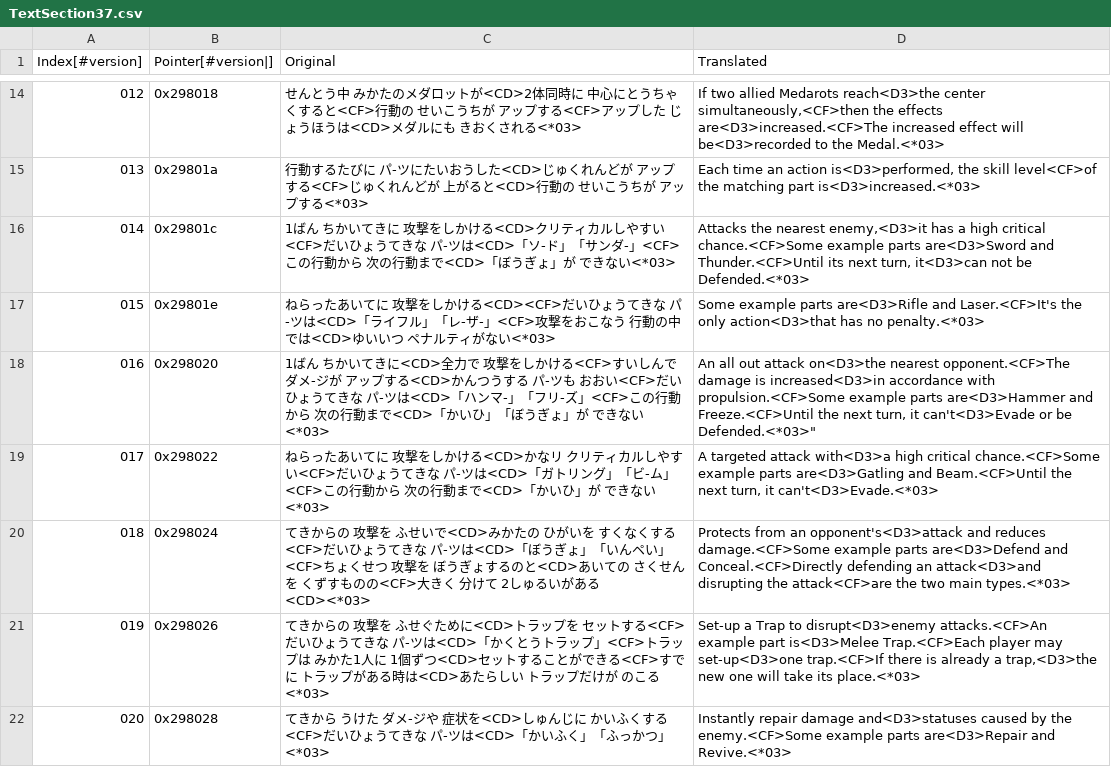
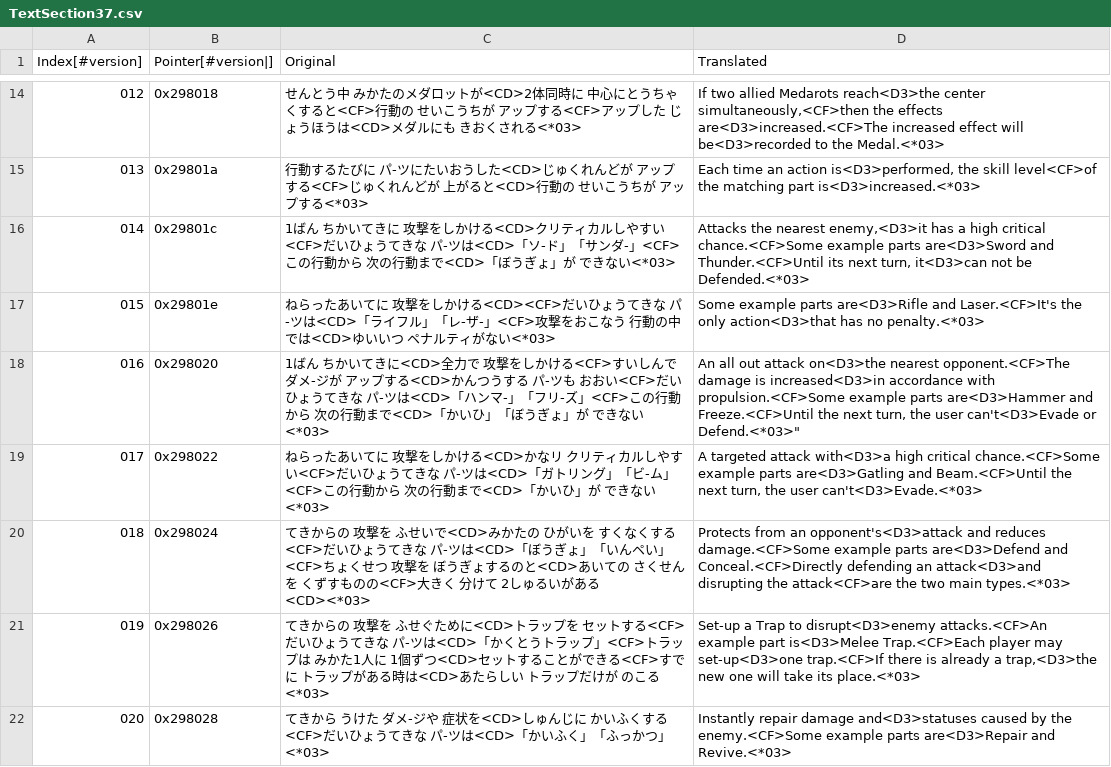
Before and after one commit to Medabots/medarot3, a CSV file: text/dialog/TextSection37.csv, drawn as a sheet; only a part is shown, gaps mark what is left out.

```diff
--- a/text/dialog/TextSection37.csv
+++ b/text/dialog/TextSection37.csv
@@ -17,4 +17,4 @@
 015,0x29801e,ねらったあいてに 攻撃をしかける<CD><CF>だいひょうてきな パ-ツは<CD>「ライフル」「レ-ザ-」<CF>攻撃をおこなう 行動の中では<CD>ゆいいつ ペナルティがない<*03>,Some example parts are<D3>Rifle and Laser.<CF>It's the only action<D3>that has no penalty.<*03>
-016,0x298020,1ばん ちかいてきに<CD>全力で 攻撃をしかける<CF>すいしんで ダメ-ジが アップする<CD>かんつうする パ-ツも おおい<CF>だいひょうてきな パ-ツは<CD>「ハンマ-」「フリ-ズ」<CF>この行動から 次の行動まで<CD>「かいひ」「ぼうぎょ」が できない<*03>,"An all out attack on<D3>the nearest opponent.<CF>The damage is increased<D3>in accordance with propulsion.<CF>Some example parts are<D3>Hammer and Freeze.<CF>Until the next turn, it can't<D3>Evade or be Defended.<*03>"""
-017,0x298022,ねらったあいてに 攻撃をしかける<CD>かなリ クリティカルしやすい<CF>だいひょうてきな パ-ツは<CD>「ガトリング」「ビ-ム」<CF>この行動から 次の行動まで<CD>「かいひ」が できない<*03>,"A targeted attack with<D3>a high critical chance.<CF>Some example parts are<D3>Gatling and Beam.<CF>Until the next turn, it can't<D3>Evade.<*03>"
+016,0x298020,1ばん ちかいてきに<CD>全力で 攻撃をしかける<CF>すいしんで ダメ-ジが アップする<CD>かんつうする パ-ツも おおい<CF>だいひょうてきな パ-ツは<CD>「ハンマ-」「フリ-ズ」<CF>この行動から 次の行動まで<CD>「かいひ」「ぼうぎょ」が できない<*03>,"An all out attack on<D3>the nearest opponent.<CF>The damage is increased<D3>in accordance with propulsion.<CF>Some example parts are<D3>Hammer and Freeze.<CF>Until the next turn, the user can't<D3>Evade or Defend.<*03>"""
+017,0x298022,ねらったあいてに 攻撃をしかける<CD>かなリ クリティカルしやすい<CF>だいひょうてきな パ-ツは<CD>「ガトリング」「ビ-ム」<CF>この行動から 次の行動まで<CD>「かいひ」が できない<*03>,"A targeted attack with<D3>a high critical chance.<CF>Some example parts are<D3>Gatling and Beam.<CF>Until the next turn, the user can't<D3>Evade.<*03>"
 018,0x298024,てきからの 攻撃を ふせいで<CD>みかたの ひがいを すくなくする<CF>だいひょうてきな パ-ツは<CD>「ぼうぎょ」「いんペい」<CF>ちょくせつ 攻撃を ぼうぎょするのと<CD>あいての さくせんを くずすものの<CF>大きく 分けて 2しゅるいがある<CD><*03>,Protects from an opponent's<D3>attack and reduces damage.<CF>Some example parts are<D3>Defend and Conceal.<CF>Directly defending an attack<D3>and disrupting the attack<CF>are the two main types.<*03>
```
Also changed, not shown: text/dialog/TextSection00.csv, text/dialog/TextSection05.csv, 1 other file.
